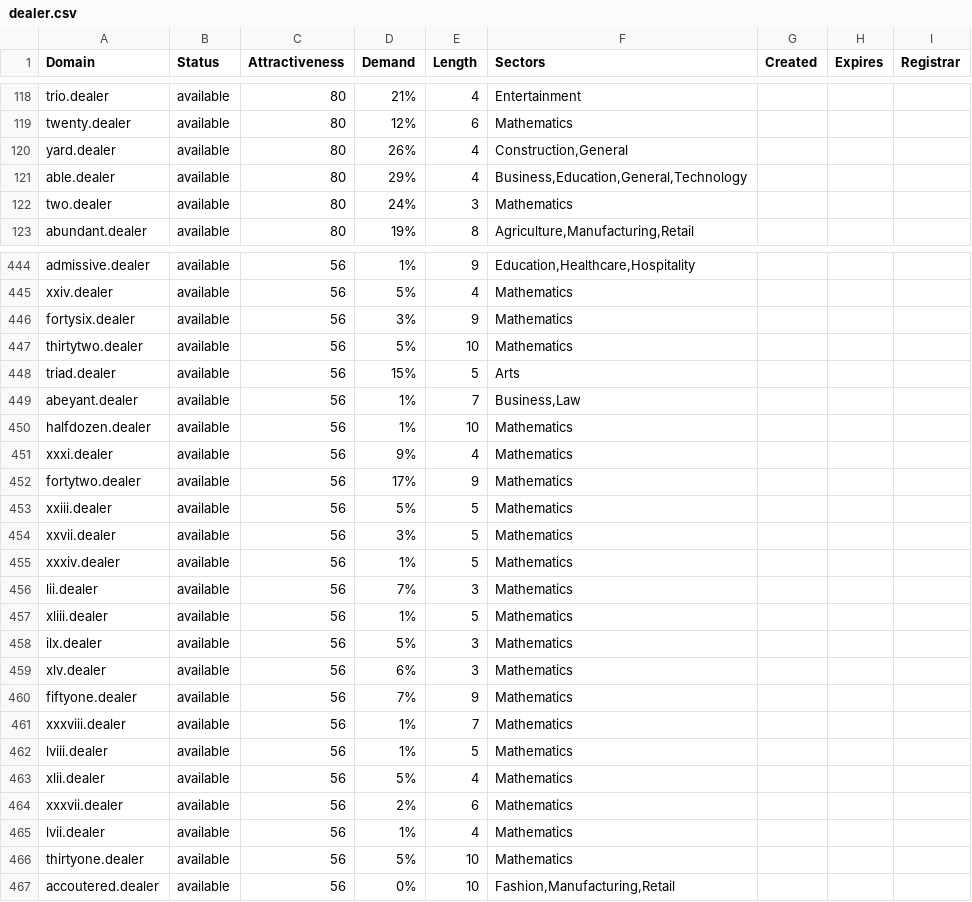
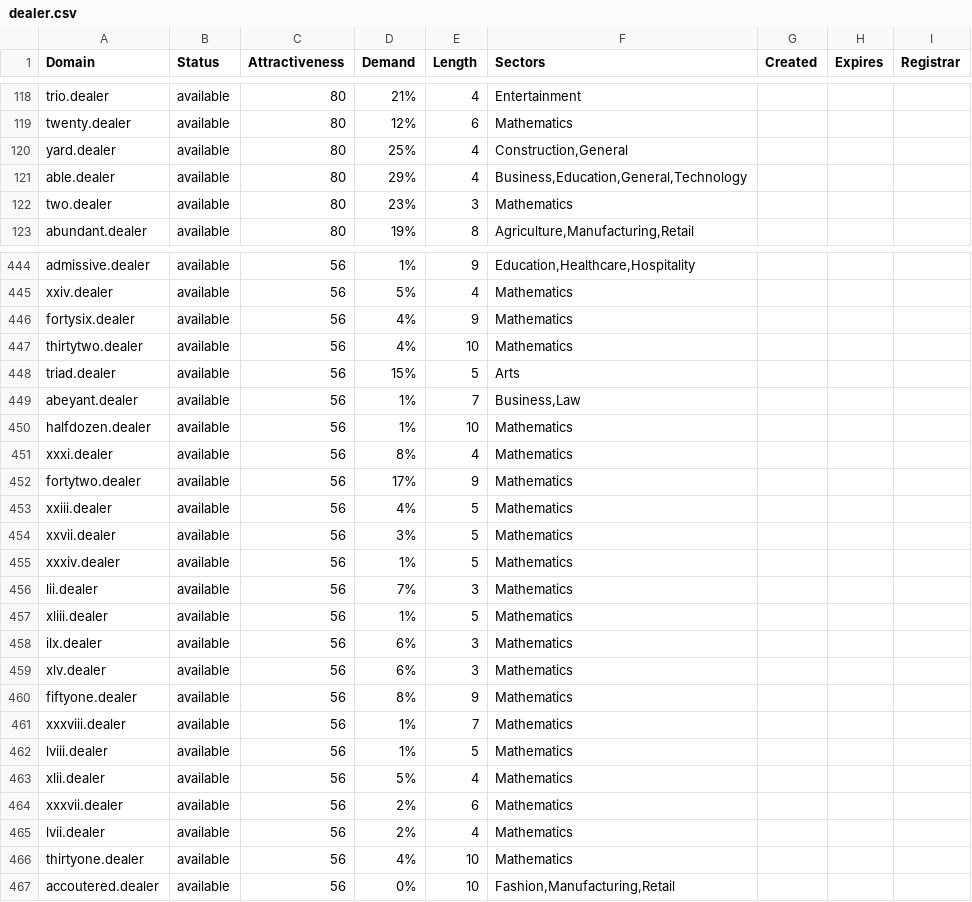
Before and after one commit to UniqueDomains/dealer-oneword-domains, a CSV file: dealer.csv, drawn as a sheet; only a part is shown, gaps mark what is left out; the diff covers the shown part only.

Commit message:
Domains update

```diff
--- a/dealer.csv
+++ b/dealer.csv
@@ -119,5 +119,5 @@ trio.dealer,available,80,21%,4,Entertainment,,,
 twenty.dealer,available,80,12%,6,Mathematics,,,
-yard.dealer,available,80,26%,4,"Construction,General",,,
+yard.dealer,available,80,25%,4,"Construction,General",,,
 able.dealer,available,80,29%,4,"Business,Education,General,Technology",,,
-two.dealer,available,80,24%,3,Mathematics,,,
+two.dealer,available,80,23%,3,Mathematics,,,
 abundant.dealer,available,80,19%,8,"Agriculture,Manufacturing,Retail",,,
@@ -445,4 +445,4 @@ admissive.dealer,available,56,1%,9,"Education,Healthcare,Hospitality",,,
 xxiv.dealer,available,56,5%,4,Mathematics,,,
-fortysix.dealer,available,56,3%,9,Mathematics,,,
-thirtytwo.dealer,available,56,5%,10,Mathematics,,,
+fortysix.dealer,available,56,4%,9,Mathematics,,,
+thirtytwo.dealer,available,56,4%,10,Mathematics,,,
 triad.dealer,available,56,15%,5,Arts,,,
@@ -450,5 +450,5 @@ abeyant.dealer,available,56,1%,7,"Business,Law",,,
 halfdozen.dealer,available,56,1%,10,Mathematics,,,
-xxxi.dealer,available,56,9%,4,Mathematics,,,
+xxxi.dealer,available,56,8%,4,Mathematics,,,
 fortytwo.dealer,available,56,17%,9,Mathematics,,,
-xxiii.dealer,available,56,5%,5,Mathematics,,,
+xxiii.dealer,available,56,4%,5,Mathematics,,,
 xxvii.dealer,available,56,3%,5,Mathematics,,,
@@ -457,5 +457,5 @@ lii.dealer,available,56,7%,3,Mathematics,,,
 xliii.dealer,available,56,1%,5,Mathematics,,,
-ilx.dealer,available,56,5%,3,Mathematics,,,
+ilx.dealer,available,56,6%,3,Mathematics,,,
 xlv.dealer,available,56,6%,3,Mathematics,,,
-fiftyone.dealer,available,56,7%,9,Mathematics,,,
+fiftyone.dealer,available,56,8%,9,Mathematics,,,
 xxxviii.dealer,available,56,1%,7,Mathematics,,,
@@ -464,4 +464,4 @@ xlii.dealer,available,56,5%,4,Mathematics,,,
 xxxvii.dealer,available,56,2%,6,Mathematics,,,
-lvii.dealer,available,56,1%,4,Mathematics,,,
-thirtyone.dealer,available,56,5%,10,Mathematics,,,
+lvii.dealer,available,56,2%,4,Mathematics,,,
+thirtyone.dealer,available,56,4%,10,Mathematics,,,
 accoutered.dealer,available,56,0%,10,"Fashion,Manufacturing,Retail",,,
```
Also changed, not shown: 52 edited cells elsewhere in this file, 2 other files.
